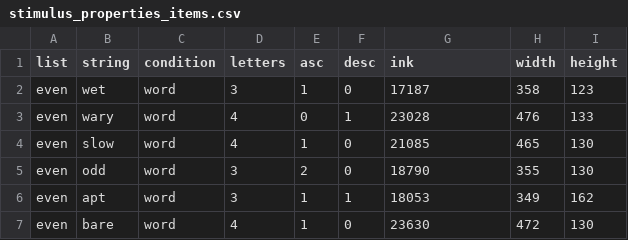
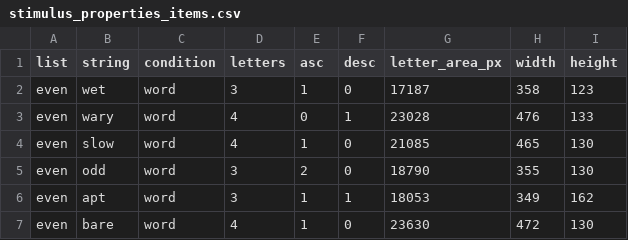
Before and after one commit to Orion212-lab/snl2026-ft-word-pathway, a CSV file: results/stimulus_properties_items.csv, drawn as a sheet; only a part is shown.

Commit message:
Poster V18: letter area instead of ink

```diff
--- a/results/stimulus_properties_items.csv
+++ b/results/stimulus_properties_items.csv
@@ -1,2 +1,2 @@
-list,string,condition,letters,asc,desc,ink,width,height
+list,string,condition,letters,asc,desc,letter_area_px,width,height
 even,wet,word,3,1,0,17187,358,123
```
Also changed, not shown: 10 other files.
